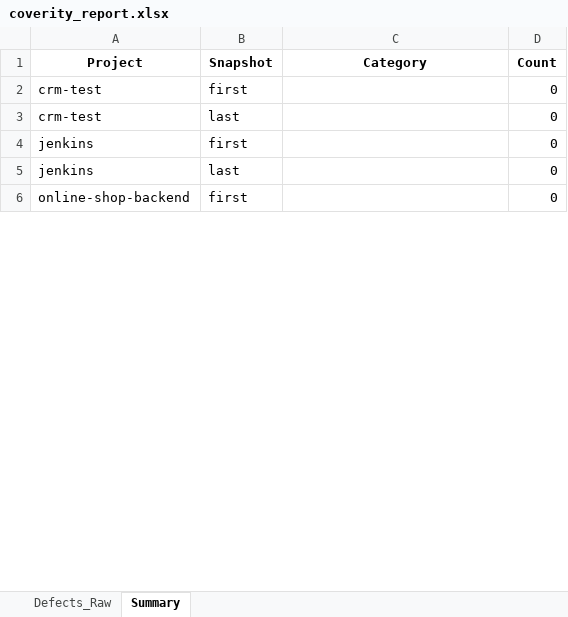
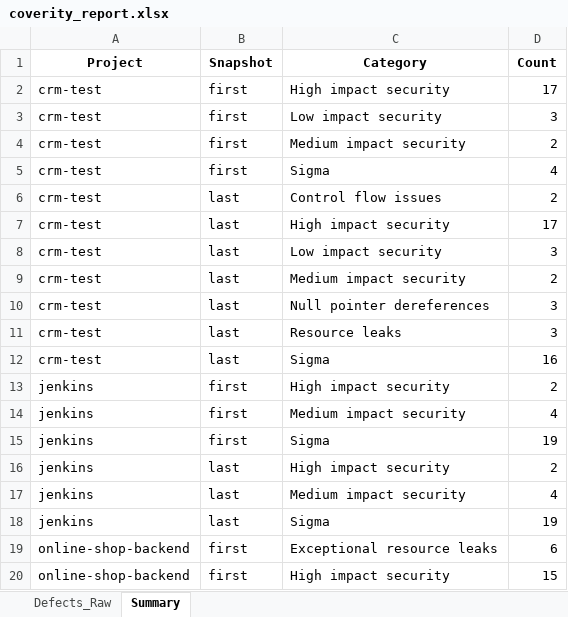
Before and after one commit to anpk1011/docs_lab_asic, an Excel workbook: coverity_report.xlsx, sheet Summary, drawn as a sheet; only a part is shown; values as stored, in another font and other column widths than the file's, no borders; addresses are those after the commit; the diff covers the shown part only; the diff names each change by its address in the sheet, - before the commit and + after, or states it on an @@ line.

```diff
--- a/coverity_report.xlsx (sheet Summary)
+++ b/coverity_report.xlsx (sheet Summary)
-C2 (Category): (empty)
+C2 (Category): High impact security
-D2 (Count): 0
+D2 (Count): 17
+row 3: crm-test | first | Low impact security | 3
+row 4: crm-test | first | Medium impact security | 2
+row 5: crm-test | first | Sigma | 4
-C6 (Category): (empty)
+C6 (Category): Control flow issues
-D6 (Count): 0
+D6 (Count): 2
+row 7: crm-test | last | High impact security | 17
+row 8: crm-test | last | Low impact security | 3
+row 9: crm-test | last | Medium impact security | 2
+row 10: crm-test | last | Null pointer dereferences | 3
+row 11: crm-test | last | Resource leaks | 3
+row 12: crm-test | last | Sigma | 16
-C13 (Category): (empty)
+C13 (Category): High impact security
-D13 (Count): 0
+D13 (Count): 2
+row 14: jenkins | first | Medium impact security | 4
+row 15: jenkins | first | Sigma | 19
-C16 (Category): (empty)
+C16 (Category): High impact security
-D16 (Count): 0
+D16 (Count): 2
+row 17: jenkins | last | Medium impact security | 4
+row 18: jenkins | last | Sigma | 19
-C19 (Category): (empty)
+C19 (Category): Exceptional resource leaks
-D19 (Count): 0
+D19 (Count): 6
+row 20: online-shop-backend | first | High impact security | 15
```
Also changed, not shown: 16 added rows and 10 edited cells elsewhere in this sheet, sheet Defects_Raw, 1 other file.
